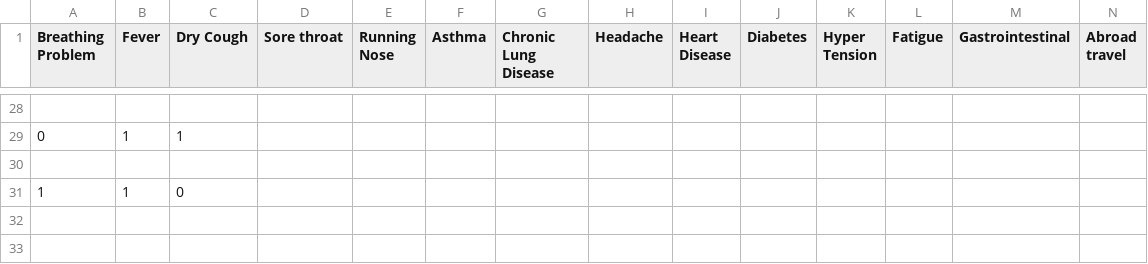
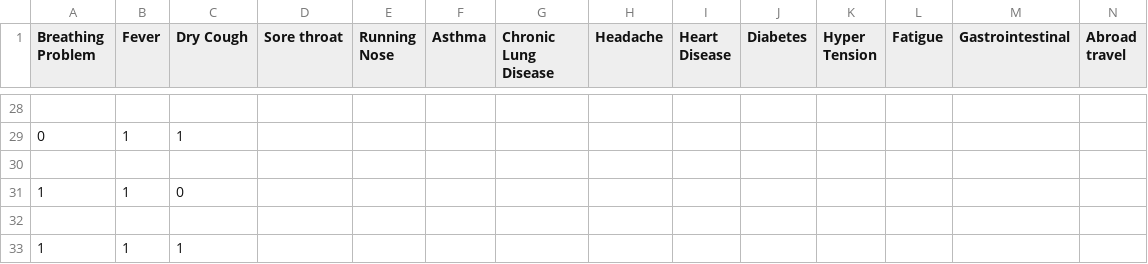
Before and after one commit to celinmay/ai-for-good, a CSV file: AI for good/data.csv, drawn as a sheet; only a part is shown, gaps mark what is left out; rows hold the shown columns only; the diff names each change by its address in the sheet, - before the commit and + after, or states it on an @@ line.

```diff
--- a/AI for good/data.csv
+++ b/AI for good/data.csv
+row 32: (empty)
+row 33: 1 | 1 | 1
```
Also changed, not shown: 1 other file.
